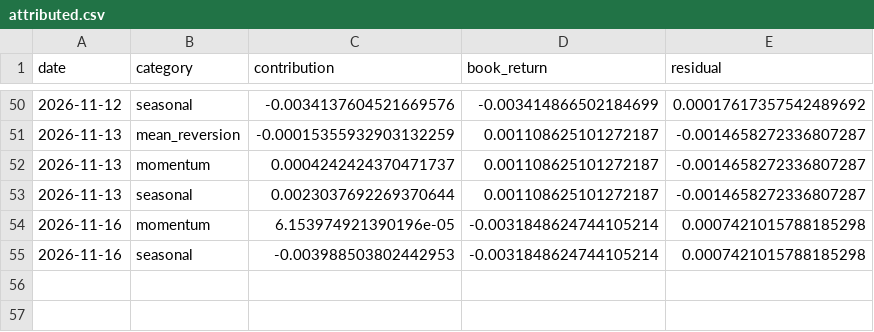
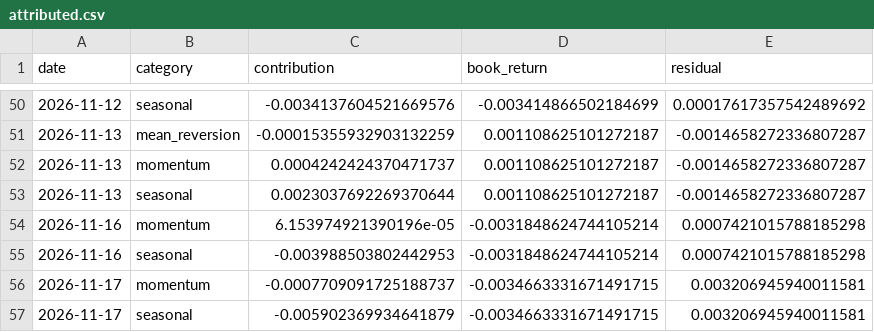
Before and after one commit to rvbpartners-commits/rvbpartners-track-record-data, a CSV file: books/best_composite_100k/attributed.csv, drawn as a sheet; only a part is shown, gaps mark what is left out; the diff names each change by its address in the sheet, - before the commit and + after, or states it on an @@ line.

Commit message:
data: 1 new snapshot(s) across 6 book(s) @ 2026-11-18T00:20:02+00:00

```diff
--- a/books/best_composite_100k/attributed.csv
+++ b/books/best_composite_100k/attributed.csv
+row 56: 2026-11-17 | momentum | -0.0007709091725188737 | -0.0034663331671491715 | 0.003206945940011581
+row 57: 2026-11-17 | seasonal | -0.005902369934641879 | -0.0034663331671491715 | 0.003206945940011581
```
Also changed, not shown: books/best_composite_100k/nav.csv, 25 other files.
